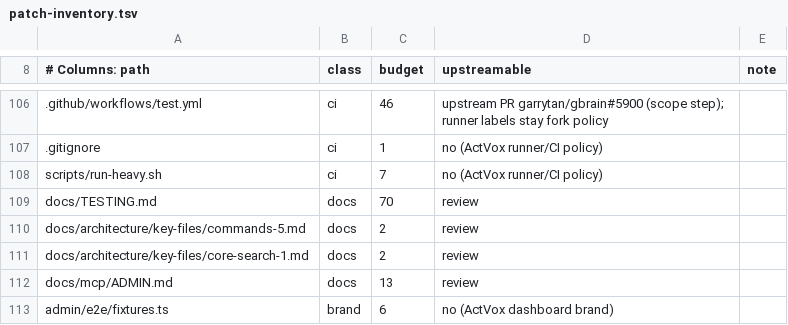
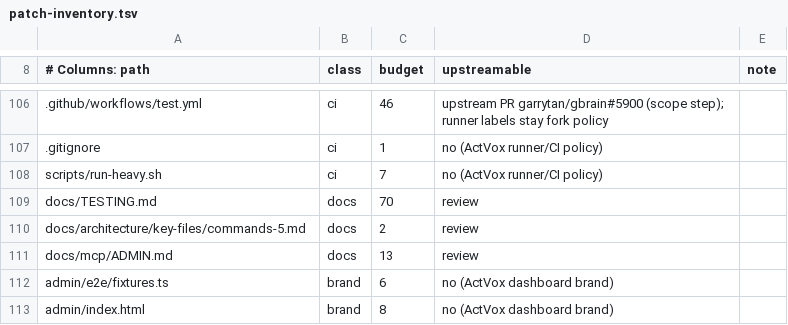
Before and after one commit to ActVox/gbrain, a TSV file: scripts/actvox/patch-inventory.tsv, drawn as a sheet; only a part is shown, gaps mark what is left out; the shorter side is filled out with more unchanged rows.

```diff
--- a/scripts/actvox/patch-inventory.tsv
+++ b/scripts/actvox/patch-inventory.tsv
@@ -110,3 +110,2 @@ docs/TESTING.md	docs	70	review
 docs/architecture/key-files/commands-5.md	docs	2	review	
-docs/architecture/key-files/core-search-1.md	docs	2	review	
 docs/mcp/ADMIN.md	docs	13	review	
```
Also changed, not shown: 2 other files.
